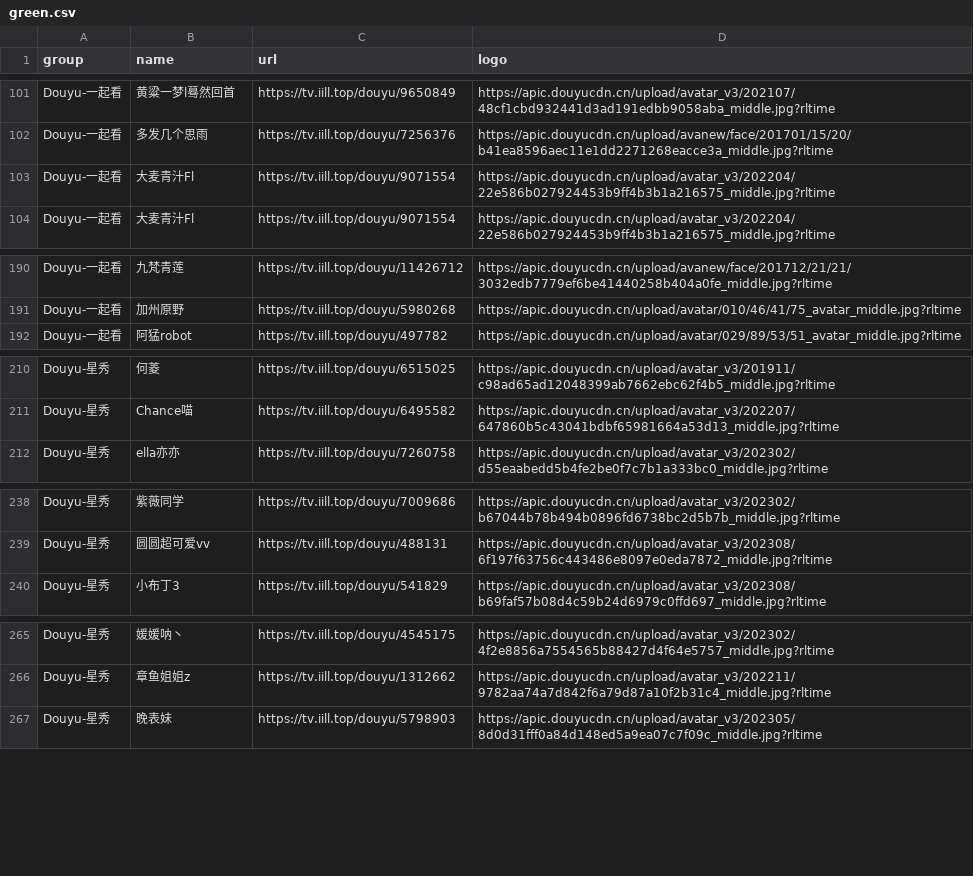
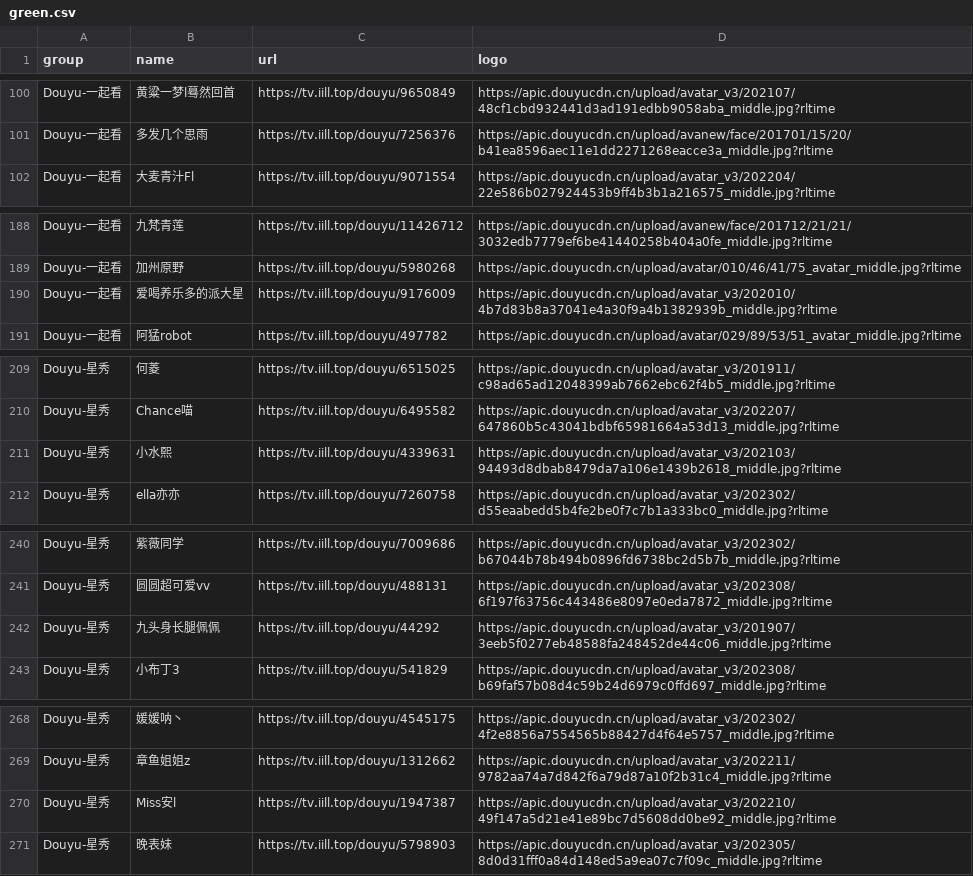
Before and after one commit to tototuo/m3u, a CSV file: green.csv, drawn as a sheet; only a part is shown, gaps mark what is left out; the diff covers the shown part only.

```diff
--- a/green.csv
+++ b/green.csv
@@ -102,3 +101,2 @@ Douyu-一起看,黄粱一梦l蓦然回首,https://tv.iill.top/douyu/9650849,http
 Douyu-一起看,多发几个思雨,https://tv.iill.top/douyu/7256376,https://apic.douyucdn.cn/upload/avanew/face/201701/15/20/b41ea8596aec11e1dd2271268eacce3a_middle.jpg?rltime
-Douyu-一起看,大麦青汁Fl,https://tv.iill.top/douyu/9071554,https://apic.douyucdn.cn/upload/avatar_v3/202204/22e586b027924453b9ff4b3b1a216575_middle.jpg?rltime
 Douyu-一起看,大麦青汁Fl,https://tv.iill.top/douyu/9071554,https://apic.douyucdn.cn/upload/avatar_v3/202204/22e586b027924453b9ff4b3b1a216575_middle.jpg?rltime
@@ -191,2 +189,3 @@ Douyu-一起看,九梵青莲,https://tv.iill.top/douyu/11426712,https://apic.dou
 Douyu-一起看,加州原野,https://tv.iill.top/douyu/5980268,https://apic.douyucdn.cn/upload/avatar/010/46/41/75_avatar_middle.jpg?rltime
+Douyu-一起看,爱喝养乐多的派大星,https://tv.iill.top/douyu/9176009,https://apic.douyucdn.cn/upload/avatar_v3/202010/4b7d83b8a37041e4a30f9a4b1382939b_middle.jpg?rltime
 Douyu-一起看,阿猛robot,https://tv.iill.top/douyu/497782,https://apic.douyucdn.cn/upload/avatar/029/89/53/51_avatar_middle.jpg?rltime
@@ -211,2 +210,3 @@ Douyu-星秀,何菱,https://tv.iill.top/douyu/6515025,https://apic.douyucdn.cn/u
 Douyu-星秀,Chance喵,https://tv.iill.top/douyu/6495582,https://apic.douyucdn.cn/upload/avatar_v3/202207/647860b5c43041bdbf65981664a53d13_middle.jpg?rltime
+Douyu-星秀,小水熙,https://tv.iill.top/douyu/4339631,https://apic.douyucdn.cn/upload/avatar_v3/202103/94493d8dbab8479da7a106e1439b2618_middle.jpg?rltime
 Douyu-星秀,ella亦亦,https://tv.iill.top/douyu/7260758,https://apic.douyucdn.cn/upload/avatar_v3/202302/d55eaabedd5b4fe2be0f7c7b1a333bc0_middle.jpg?rltime
@@ -239,2 +241,3 @@ Douyu-星秀,紫薇同学,https://tv.iill.top/douyu/7009686,https://apic.douyucd
 Douyu-星秀,圆圆超可爱vv,https://tv.iill.top/douyu/488131,https://apic.douyucdn.cn/upload/avatar_v3/202308/6f197f63756c443486e8097e0eda7872_middle.jpg?rltime
+Douyu-星秀,九头身长腿佩佩,https://tv.iill.top/douyu/44292,https://apic.douyucdn.cn/upload/avatar_v3/201907/3eeb5f0277eb48588fa248452de44c06_middle.jpg?rltime
 Douyu-星秀,小布丁3,https://tv.iill.top/douyu/541829,https://apic.douyucdn.cn/upload/avatar_v3/202308/b69faf57b08d4c59b24d6979c0ffd697_middle.jpg?rltime
@@ -266,2 +269,3 @@ Douyu-星秀,媛媛呐丶,https://tv.iill.top/douyu/4545175,https://apic.douyucd
 Douyu-星秀,章鱼姐姐z,https://tv.iill.top/douyu/1312662,https://apic.douyucdn.cn/upload/avatar_v3/202211/9782aa74a7d842f6a79d87a10f2b31c4_middle.jpg?rltime
+Douyu-星秀,Miss安l,https://tv.iill.top/douyu/1947387,https://apic.douyucdn.cn/upload/avatar_v3/202210/49f147a5d21e41e89bc7d5608dd0be92_middle.jpg?rltime
 Douyu-星秀,晚表妹,https://tv.iill.top/douyu/5798903,https://apic.douyucdn.cn/upload/avatar_v3/202305/8d0d31fff0a84d148ed5a9ea07c7f09c_middle.jpg?rltime
```
Also changed, not shown: 21 added rows, 3 removed rows, 3 moved rows and 2 edited cells elsewhere in this file, 4 other files.
